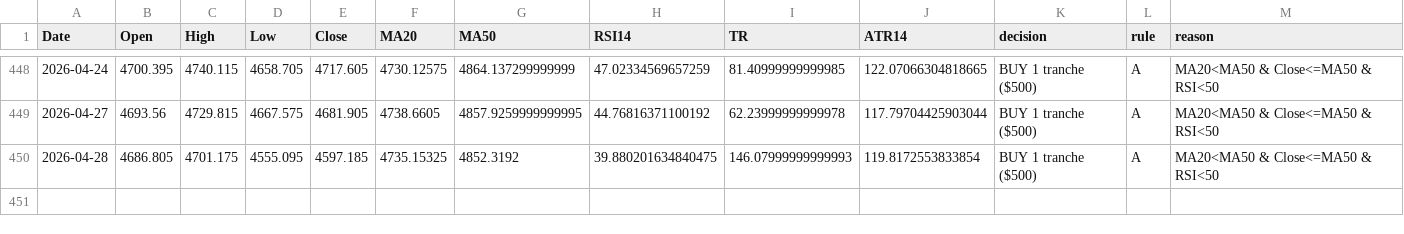
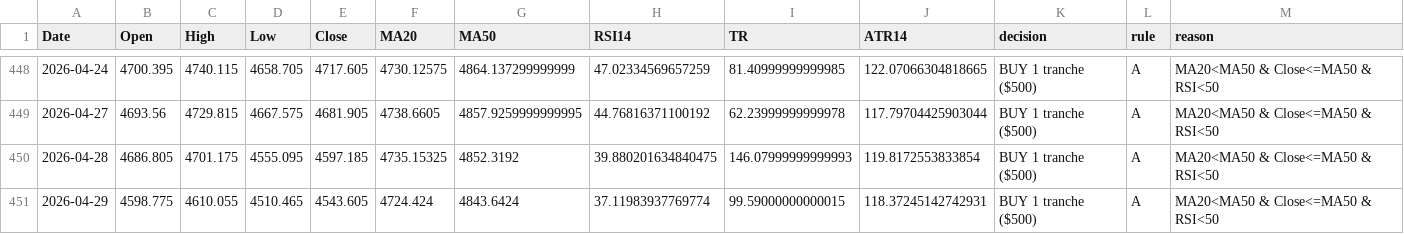
Before and after one commit to Hamidjourney/gold-decision, a CSV file: data/Goldhist.csv, drawn as a sheet; only a part is shown, gaps mark what is left out; the diff names each change by its address in the sheet, - before the commit and + after, or states it on an @@ line.

```diff
--- a/data/Goldhist.csv
+++ b/data/Goldhist.csv
+row 451: 2026-04-29 | 4598.775 | 4610.055 | 4510.465 | 4543.605 | 4724.424 | 4843.6424 | 37.11983937769774 | 99.59000000000015 | 118.37245142742931 | BUY 1 tranche ($500) | A | MA20<MA50 & Close<=MA50 & RSI<50
```
Also changed, not shown: 1 other file.
